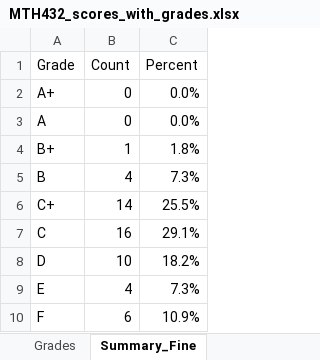
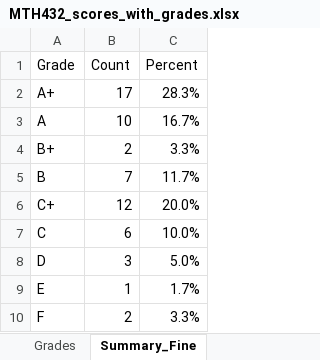
Before and after one commit to softdataconsult/GradePointTool, an Excel workbook: results/MTH432_scores/MTH432_scores_with_grades.xlsx, sheet Summary_Fine, drawn as a sheet; values as stored, in another font and other column widths than the file's, no borders; table styles not drawn; the diff names each change by its address in the sheet, - before the commit and + after, or states it on an @@ line.

```diff
--- a/results/MTH432_scores/MTH432_scores_with_grades.xlsx (sheet Summary_Fine)
+++ b/results/MTH432_scores/MTH432_scores_with_grades.xlsx (sheet Summary_Fine)
-B2 (Count): 0
+B2 (Count): 17
-C2 (Percent): 0.0%
+C2 (Percent): 28.3%
-B3 (Count): 0
+B3 (Count): 10
-C3 (Percent): 0.0%
+C3 (Percent): 16.7%
-B4 (Count): 1
+B4 (Count): 2
-C4 (Percent): 1.8%
+C4 (Percent): 3.3%
-B5 (Count): 4
+B5 (Count): 7
-C5 (Percent): 7.3%
+C5 (Percent): 11.7%
-B6 (Count): 14
+B6 (Count): 12
-C6 (Percent): 25.5%
+C6 (Percent): 20.0%
-B7 (Count): 16
+B7 (Count): 6
-C7 (Percent): 29.1%
+C7 (Percent): 10.0%
-B8 (Count): 10
+B8 (Count): 3
-C8 (Percent): 18.2%
+C8 (Percent): 5.0%
-B9 (Count): 4
+B9 (Count): 1
-C9 (Percent): 7.3%
+C9 (Percent): 1.7%
-B10 (Count): 6
+B10 (Count): 2
-C10 (Percent): 10.9%
+C10 (Percent): 3.3%
```
Also changed, not shown: sheet Grades, sheet Summary_AtoF, charts or pictures, GNS219_scores.xlsx, STA357_scores.xlsx, 17 other files.
